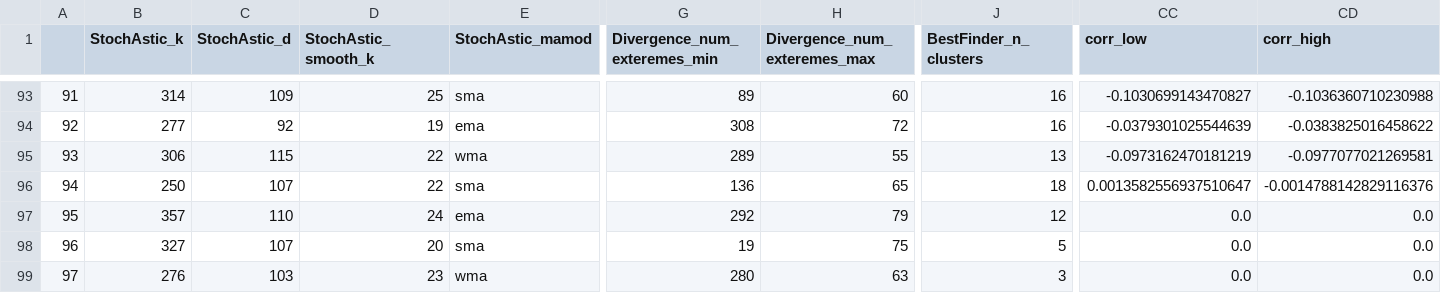
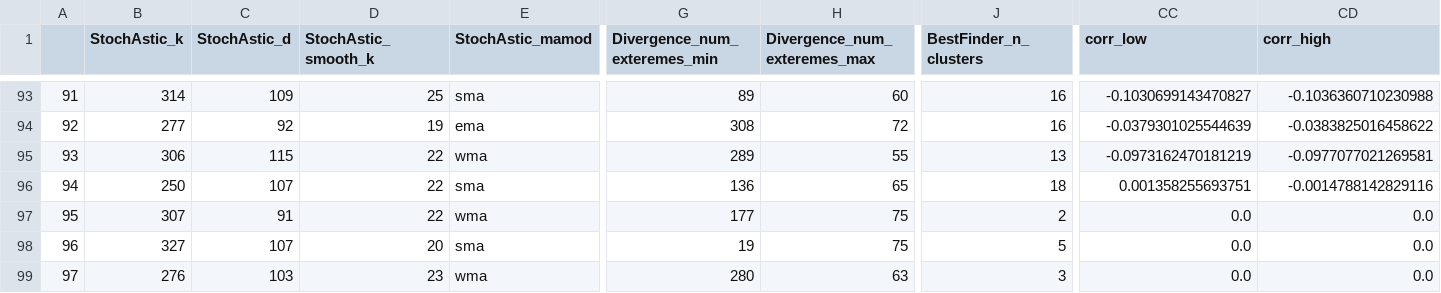
Before and after one commit to Mehrshad-Sorena/ShadBot, a CSV file: src/indicators/StochAstic/GeneticLearning_DB/society/secondry/sell/XAUUSD_i.csv, drawn as a sheet; only a part is shown, gaps mark what is left out; the diff covers the shown part only; the diff names each change by its address in the sheet, - before the commit and + after, or states it on an @@ line.

Commit message:
Colab Sell Secondry

```diff
--- a/src/indicators/StochAstic/GeneticLearning_DB/society/secondry/sell/XAUUSD_i.csv
+++ b/src/indicators/StochAstic/GeneticLearning_DB/society/secondry/sell/XAUUSD_i.csv
-CC96 (corr_low): 0.0013582556937510647
+CC96 (corr_low): 0.001358255693751
-CD96 (corr_high): -0.0014788142829116376
+CD96 (corr_high): -0.0014788142829116
-B97 (StochAstic_k): 357
+B97 (StochAstic_k): 307
-C97 (StochAstic_d): 110
+C97 (StochAstic_d): 91
-D97 (StochAstic_smooth_k): 24
+D97 (StochAstic_smooth_k): 22
-E97 (StochAstic_mamod): ema
+E97 (StochAstic_mamod): wma
-G97 (Divergence_num_exteremes_min): 292
+G97 (Divergence_num_exteremes_min): 177
-H97 (Divergence_num_exteremes_max): 79
+H97 (Divergence_num_exteremes_max): 75
-J97 (BestFinder_n_clusters): 12
+J97 (BestFinder_n_clusters): 2
```
Also changed, not shown: 57 edited cells elsewhere in this file, src/indicators/MACD/GeneticLearning_DB/society/secondry/sell/XAUUSD_i.csv, src/indicators/RSI/GeneticLearning_DB/society/secondry/sell/XAUUSD_i.csv, 7 other files.
